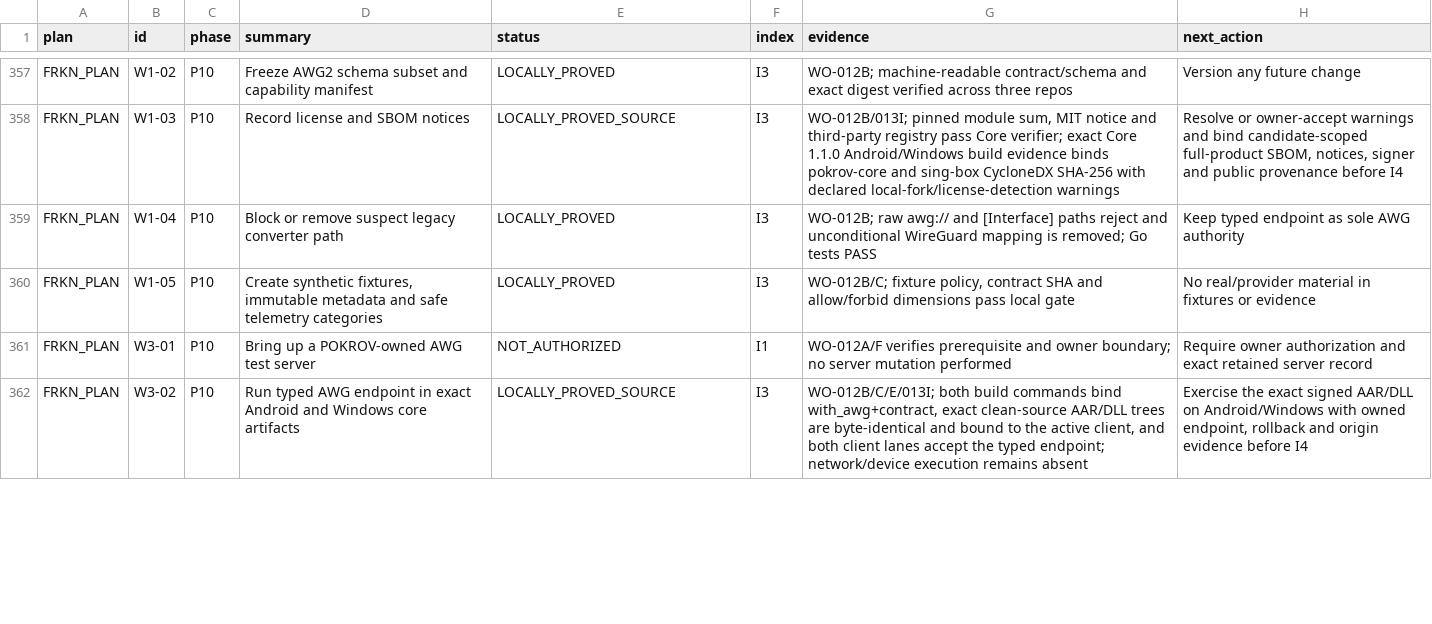
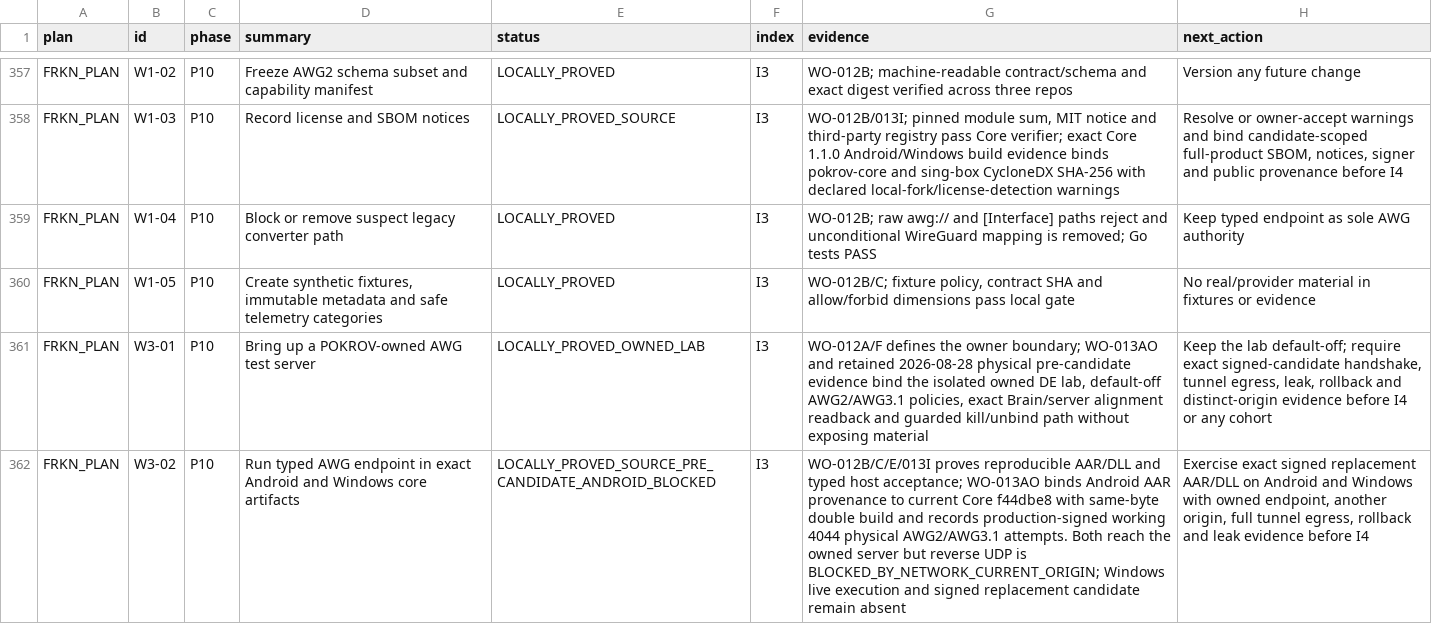
Before and after one commit to Kiwunaka/portal, a CSV file: docs/developer/work-orders/2026-08-21--release-1.2.0-megaplan/EXECUTION-LEDGER.csv, drawn as a sheet; only a part is shown, gaps mark what is left out; the diff covers the shown part only; the diff names each change by its address in the sheet, - before the commit and + after, or states it on an @@ line.

Commit message:
docs(release): reconcile replacement pre-candidate evidence

```diff
--- a/docs/developer/work-orders/2026-08-21--release-1.2.0-megaplan/EXECUTION-LEDGER.csv
+++ b/docs/developer/work-orders/2026-08-21--release-1.2.0-megaplan/EXECUTION-LEDGER.csv
-E361 (status): NOT_AUTHORIZED
+E361 (status): LOCALLY_PROVED_OWNED_LAB
-F361 (index): I1
+F361 (index): I3
-G361 (evidence): WO-012A/F verifies prerequisite and owner boundary; no server mutation performed
+G361 (evidence): WO-012A/F defines the owner boundary; WO-013AO and retained 2026-08-28 physical pre-candidate evidence bind the isolated owned DE lab, default-off AWG2/AWG3.1 policies, exact Brain/server alignment readback and guarded kill/unbind path without exposing material
-H361 (next_action): Require owner authorization and exact retained server record
+H361 (next_action): Keep the lab default-off; require exact signed-candidate handshake, tunnel egress, leak, rollback and distinct-origin evidence before I4 or any cohort
-E362 (status): LOCALLY_PROVED_SOURCE
+E362 (status): LOCALLY_PROVED_SOURCE_PRE_CANDIDATE_ANDROID_BLOCKED
-G362 (evidence): WO-012B/C/E/013I; both build commands bind with_awg+contract, exact clean-source AAR/DLL trees are byte-identical and bound to the active client, and both client lanes accept the typed endpoint; network/device execution remains absent
+G362 (evidence): WO-012B/C/E/013I proves reproducible AAR/DLL and typed host acceptance; WO-013AO binds Android AAR provenance to current Core f44dbe8 with same-byte double build and records production-signed working 4044 physical AWG2/AWG3.1 attempts. Both reach the owned server but reverse UDP is BLOCKED_BY_NETWORK_CURRENT_ORIGIN; Windows live execution and signed replacement candidate remain absent
-H362 (next_action): Exercise the exact signed AAR/DLL on Android/Windows with owned endpoint, rollback and origin evidence before…
+H362 (next_action): Exercise exact signed replacement AAR/DLL on Android and Windows with owned endpoint, another origin, full tunnel egress, rollback and leak evidence before…
```
Also changed, not shown: 8 edited cells elsewhere in this file, 3 other files.
